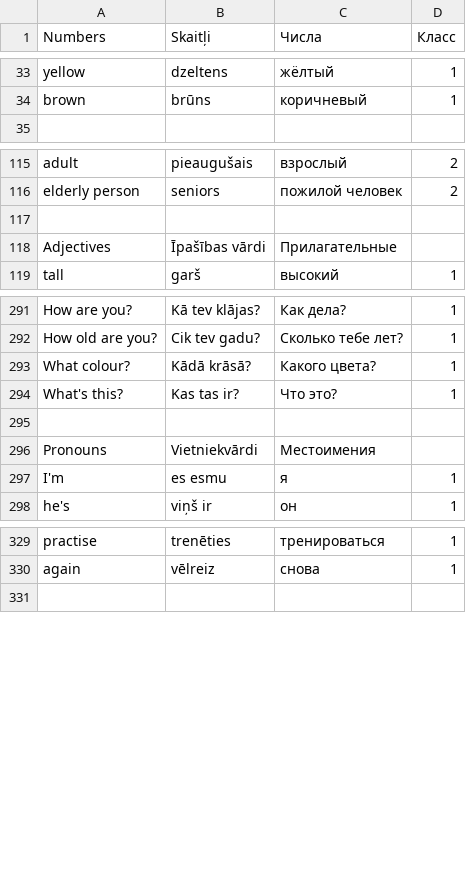
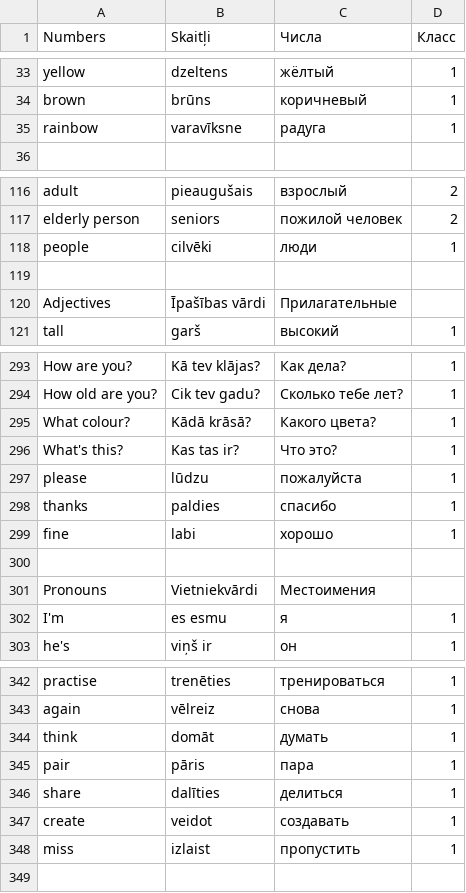
Before and after one commit to ArDiLearn/DictionaryGames, a CSV file: Словарь англ. 1-2 класс.csv, drawn as a sheet; only a part is shown, gaps mark what is left out; the diff covers the shown part only; the diff names each change by its address in the sheet, - before the commit and + after, or states it on an @@ line.

```diff
--- a/Словарь англ. 1-2 класс.csv
+++ b/Словарь англ. 1-2 класс.csv
+row 35: rainbow | varavīksne | радуга | 1
+row 118: people | cilvēki | люди | 1
+row 297: please | lūdzu | пожалуйста | 1
+row 298: thanks | paldies | спасибо | 1
+row 299: fine | labi | хорошо | 1
+row 344: think | domāt | думать | 1
+row 345: pair | pāris | пара | 1
+row 346: share | dalīties | делиться | 1
+row 347: create | veidot | создавать | 1
+row 348: miss | izlaist | пропустить | 1
```
Also changed, not shown: 23 added rows elsewhere in this file, 6 other files.
